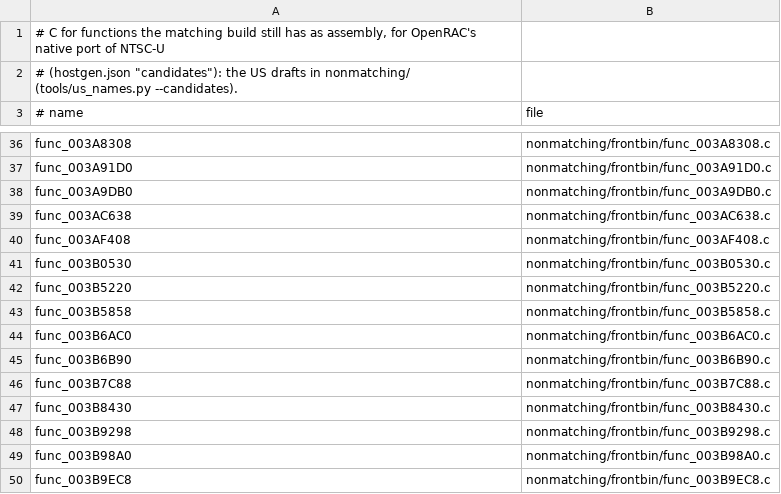
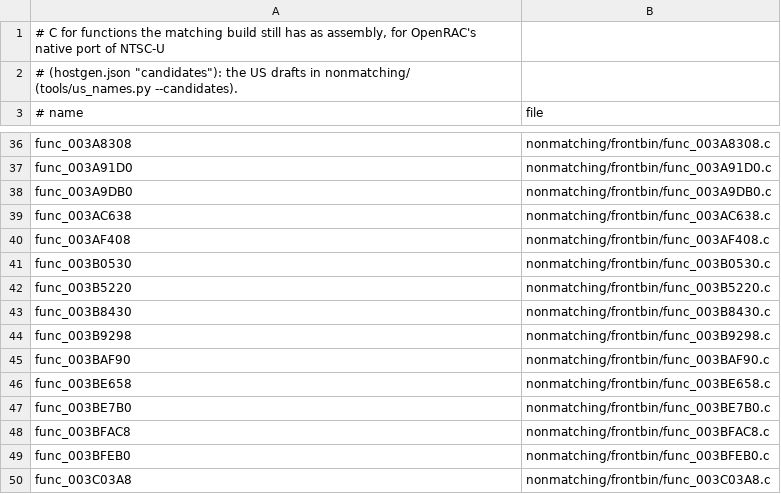
Before and after one commit to OpenRAC/rac3-decomp, a TSV file: nonmatching/functional.tsv, drawn as a sheet; only a part is shown, gaps mark what is left out; the shorter side is filled out with more unchanged rows; the diff covers the shown part only.

Commit message:
feat(frontbin,boot_elf): match 20 functions
- func_003B5858 (736 bytes), src/frontbin/3B5858.c
- func_003B6AC0 (208 bytes), src/frontbin/3B6AC0.c
- func_003B6B90 (1780 bytes), src/frontbin/3B6B90.c
- func_003B7C88 (428 bytes), src/frontbin/3B7C88.c
- func_003B7F80 (88 bytes), src/frontbin/3B7F80.c
- func_003B7FD8 (1108 bytes), src/frontbin/3B7FD8.c
- func_003B8040 (428 bytes), src/boot_elf/text/3B8040.c
- func_003B98A0 (492 bytes), src/frontbin/3B98A0.c
- func_003B9EC8 (1144 bytes), src/frontbin/3B9EC8.c
- func_003BA608 (196 bytes), src/frontbin/3BA608.c
- func_003BB5D0 (156 bytes), src/frontbin/3BB5D0.c
- func_003BB968 (156 bytes), src/frontbin/3BB968.c
- func_003BB988 (156 bytes), src/boot_elf/text/3BB988.c
- func_003BBD20 (156 bytes), src/boot_elf/text/3BBD20.c
- func_003BD760 (60 bytes), src/frontbin/3BD760.c
- func_003BE0F0 (228 bytes), src/boot_elf/text/3BE0F0.c
- func_003BEF00 (300 bytes), src/frontbin/3BEF00.c
- func_003BF058 (136 bytes), src/frontbin/3BF058.c
- func_003C1A80 (2600 bytes), src/frontbin/3C1A80.c
- func_003C25D8 (680 bytes), src/frontbin/3C25D8.c

Each replaces its INCLUDE_ASM marker with plain C built with its file's flags (20 files); a switch's INCLUDE_RODATA lines go with its marker. tools/split_text.py --refresh brings the declarations they add to 1 later files. tools/resolve_symbols.py writes the programs' resolved symbols. Drafts of these functions in nonmatching/ are removed with their rows.

Verified:
- sh tools/carry_us.sh: passed (tools/version_map.py --check included)
- python3 tools/build.py --target all: MATCH frontbin.bin, MATCH boot_elf.bin, MATCH i5bootn.bin
- python3 tests/check_repository.py: repository checks passed
- python3 -m unittest discover -s tests: 207 tests OK
- python3 tools/progress.py --check: passed
- python3 tools/split_text.py --refresh --check --target all: passed
- python3 tools/pr_check.py --target all: passed

```diff
--- a/nonmatching/functional.tsv
+++ b/nonmatching/functional.tsv
@@ -42,9 +42,3 @@ func_003B0530	nonmatching/frontbin/func_003B0530.c
 func_003B5220	nonmatching/frontbin/func_003B5220.c
-func_003B5858	nonmatching/frontbin/func_003B5858.c
-func_003B6AC0	nonmatching/frontbin/func_003B6AC0.c
-func_003B6B90	nonmatching/frontbin/func_003B6B90.c
-func_003B7C88	nonmatching/frontbin/func_003B7C88.c
 func_003B8430	nonmatching/frontbin/func_003B8430.c
 func_003B9298	nonmatching/frontbin/func_003B9298.c
-func_003B98A0	nonmatching/frontbin/func_003B98A0.c
-func_003B9EC8	nonmatching/frontbin/func_003B9EC8.c
```
Also changed, not shown: 8 removed rows elsewhere in this file, config/us/built.tsv, 46 other files.
